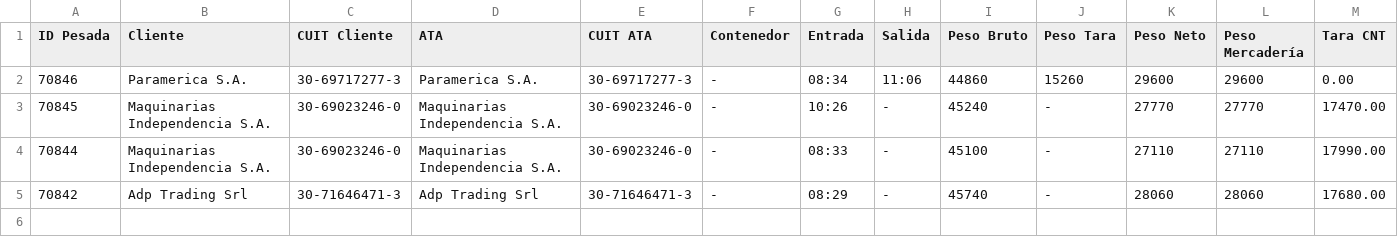
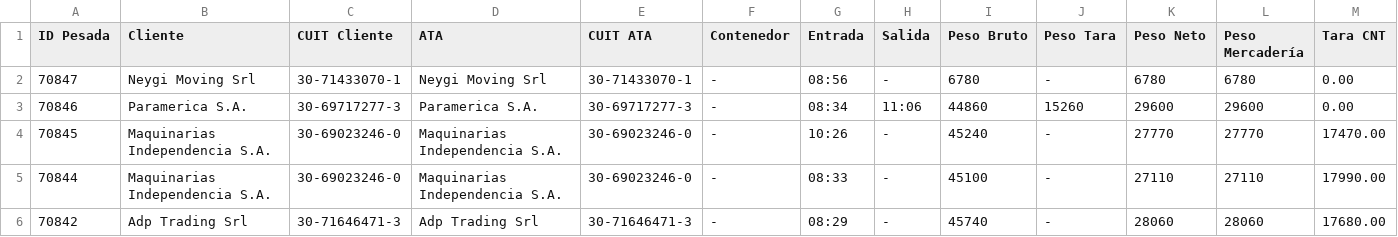
Before and after one commit to marajadesantelmo/dassa_operativo_stream, a CSV file: data/balanza.csv, drawn as a sheet; only a part is shown; rows hold the shown columns only; the diff names each change by its address in the sheet, - before the commit and + after, or states it on an @@ line.

```diff
--- a/data/balanza.csv
+++ b/data/balanza.csv
+row 2: 70847 | Neygi Moving Srl | 30-71433070-1 | Neygi Moving Srl | 30-71433070-1 | - | 08:56 | - | 6780 | - | 6780 | 6780 | 0.00
```
Also changed, not shown: data/a_consolidar.csv, data/existente_plz.csv, 13 other files.
